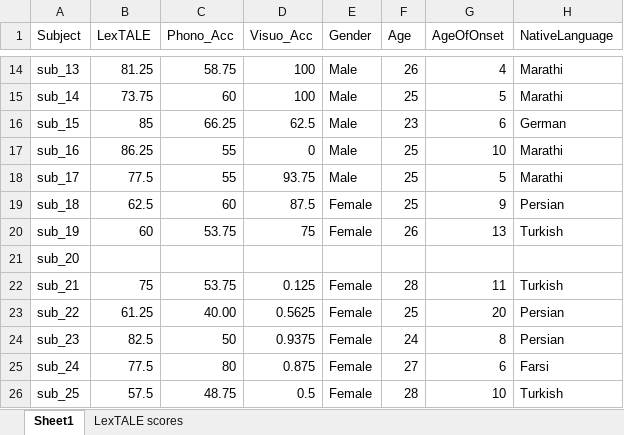
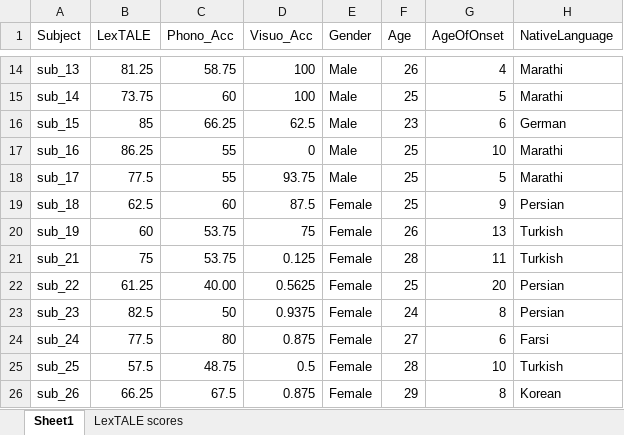
Before and after one commit to allisoct/ETLR24-25, an Excel workbook: experiment/Analysis/secondary_measures.xlsx, sheet Sheet1, drawn as a sheet; only a part is shown, gaps mark what is left out; the shorter side is filled out with more unchanged rows; values as stored, in another font and other column widths than the file's, no borders; the diff names each change by its address in the sheet, - before the commit and + after, or states it on an @@ line.

Commit message:
removed sub20

```diff
--- a/experiment/Analysis/secondary_measures.xlsx (sheet Sheet1)
+++ b/experiment/Analysis/secondary_measures.xlsx (sheet Sheet1)
-row 21: sub_20
```
